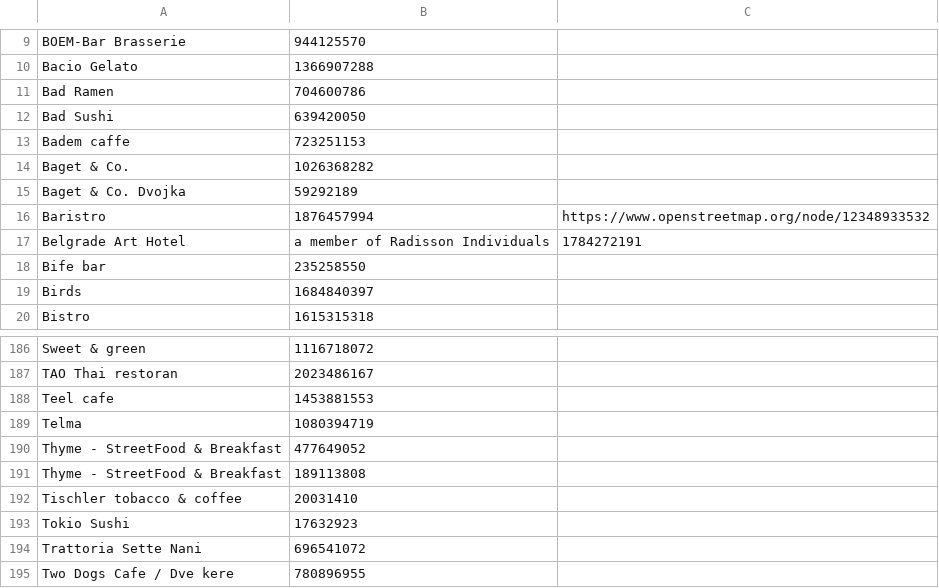
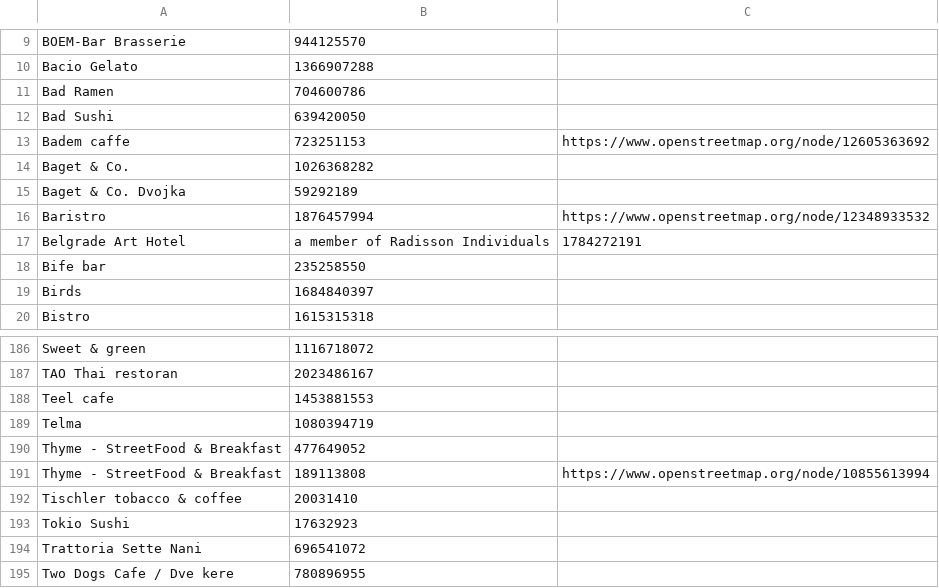
Before and after one commit to vanjakom/zanimljiva-geografija, a CSV file: dataset/imabezdima/imabezdima.csv, drawn as a sheet; only a part is shown, gaps mark what is left out.

Commit message:
dataset imabezdima

```diff
--- a/dataset/imabezdima/imabezdima.csv
+++ b/dataset/imabezdima/imabezdima.csv
@@ -12,3 +12,3 @@ Bad Ramen, 704600786,
 Bad Sushi, 639420050,
-Badem caffe, 723251153,
+Badem caffe, 723251153, https://www.openstreetmap.org/node/12605363692
 Baget & Co., 1026368282,
@@ -190,3 +190,3 @@ Telma, 1080394719,
 Thyme - StreetFood & Breakfast, 477649052,
-Thyme - StreetFood & Breakfast, 189113808,
+Thyme - StreetFood & Breakfast, 189113808, https://www.openstreetmap.org/node/10855613994
 Tischler tobacco & coffee, 20031410,
```
Also changed, not shown: 3 other files.
